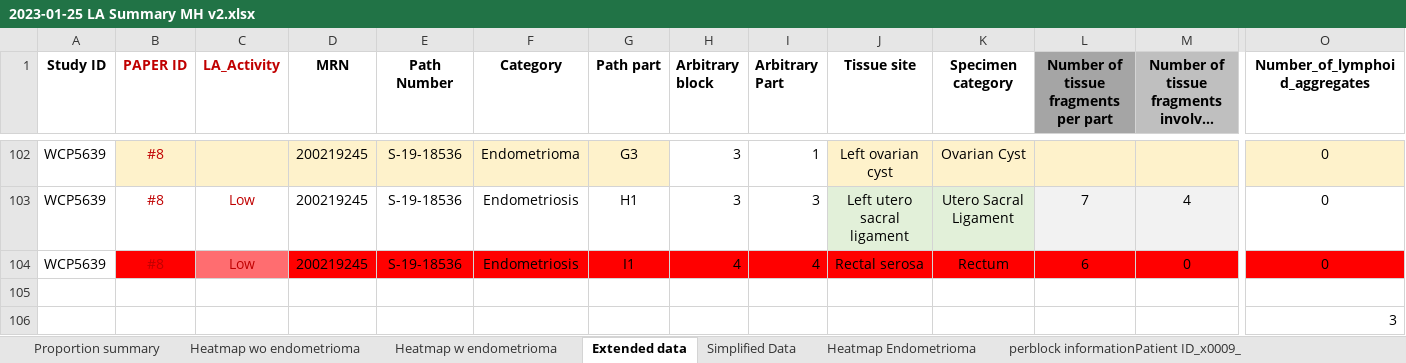
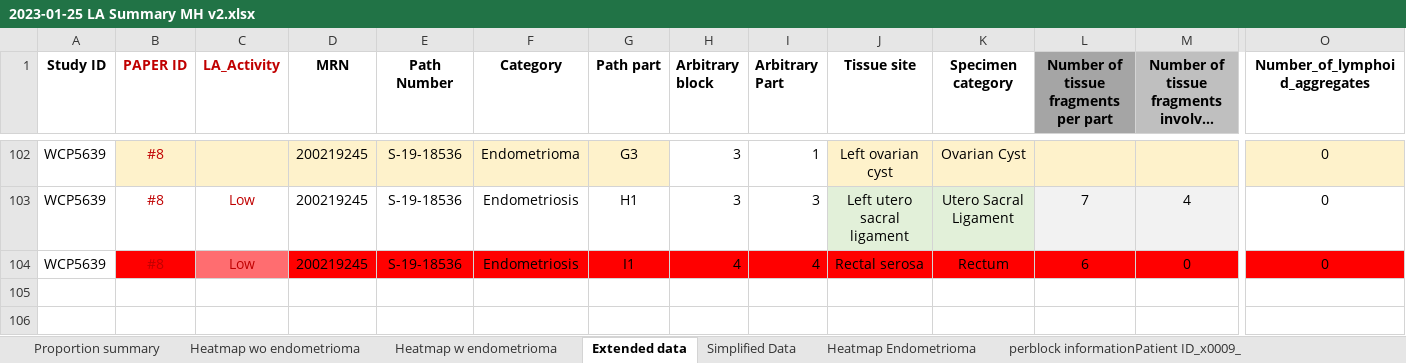
Before and after one commit to lawrenson-lab/sc_endo_la_immune, an Excel workbook: data/2023-01-25 LA Summary MH v2.xlsx, sheet Extended data, drawn as a sheet; only a part is shown, gaps mark what is left out; long unchanged cells end in …; values as stored, in another font and other column widths than the file's, no borders; rows hold the shown columns only; the diff names each change by its address in the sheet, - before the commit and + after, or states it on an @@ line.

```diff
--- a/data/2023-01-25 LA Summary MH v2.xlsx (sheet Extended data)
+++ b/data/2023-01-25 LA Summary MH v2.xlsx (sheet Extended data)
-row 105: (empty)
-row 106:  |  |  |  |  |  |  |  |  |  |  |  |  | 3
```
Also changed, not shown: sheet Simplified Data, 2 other files.
